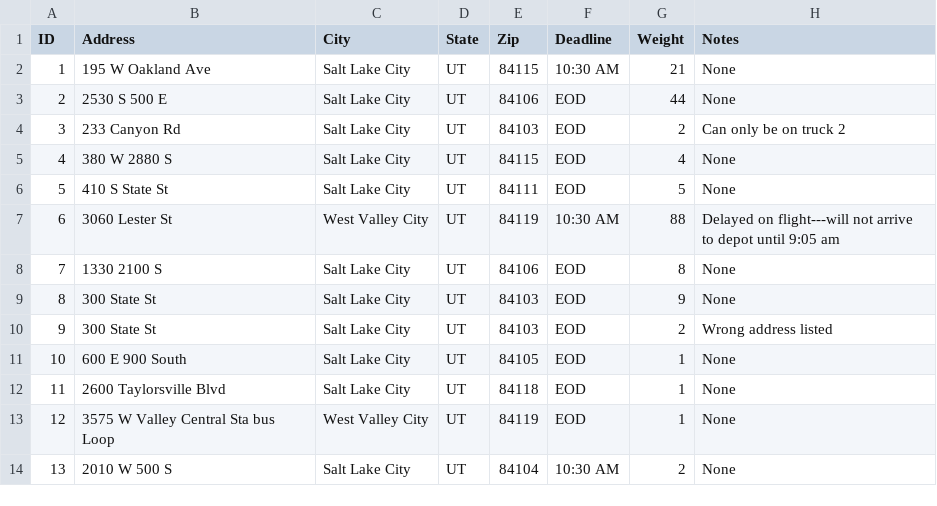
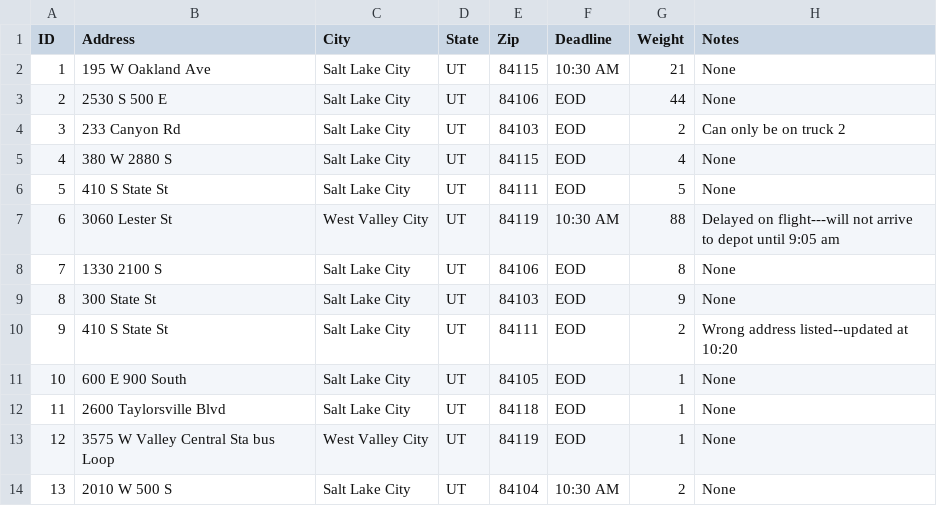
Before and after one commit to nicole1020/NHP2NicoleMauRoutingProgram, a CSV file: Package.csv, drawn as a sheet; only a part is shown.

```diff
--- a/Package.csv
+++ b/Package.csv
@@ -9,3 +9,3 @@ ID,Address,City,State,Zip,Deadline,Weight,Notes
 8,300 State St,Salt Lake City,UT,84103,EOD,9,None
-9,300 State St,Salt Lake City,UT,84103,EOD,2,Wrong address listed
+9,410 S State St,Salt Lake City,UT,84111,EOD,2,Wrong address listed--updated at 10:20
 10,600 E 900 South,Salt Lake City,UT,84105,EOD,1,None
```
Also changed, not shown: 2 other files.
